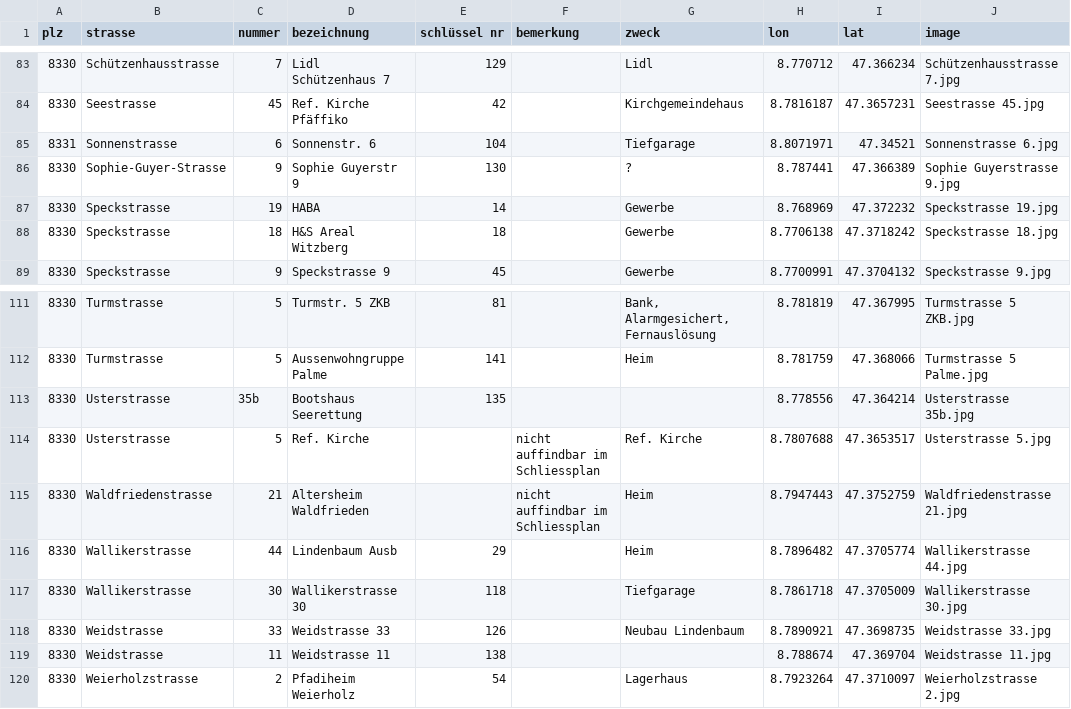
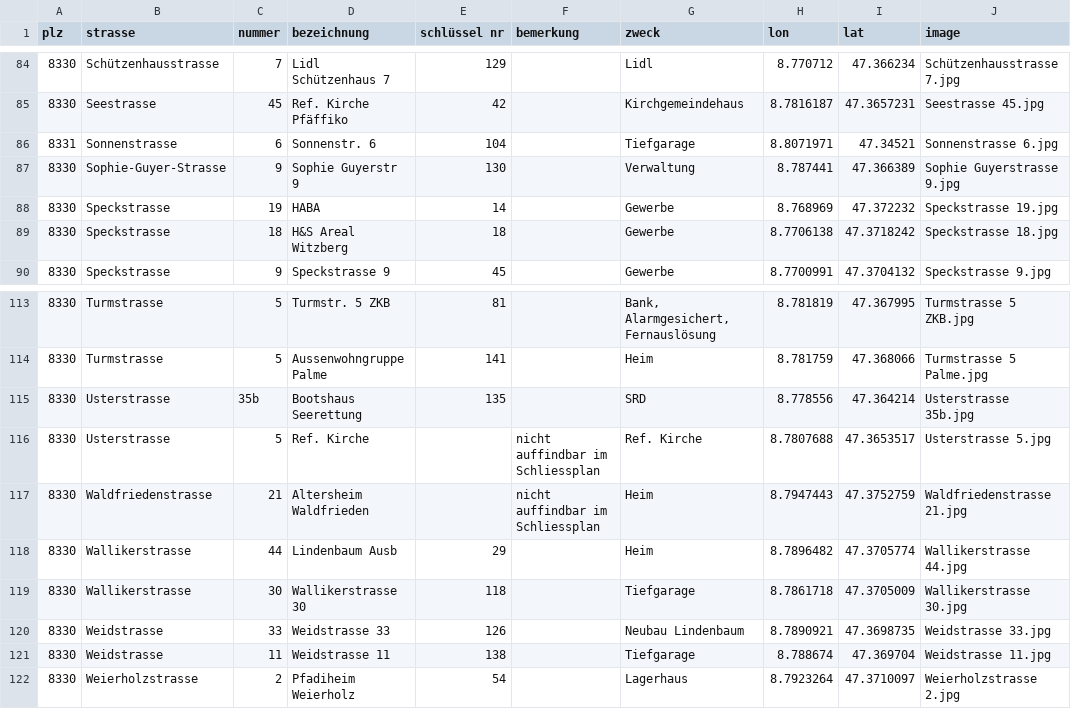
Before and after one commit to loeti82/firemap, a CSV file: key.csv, drawn as a sheet; only a part is shown, gaps mark what is left out; the diff covers the shown part only.

```diff
--- a/key.csv
+++ b/key.csv
@@ -85,3 +86,3 @@
 8331;Sonnenstrasse;6;Sonnenstr. 6;104;;Tiefgarage;8.8071971;47.34521;Sonnenstrasse 6.jpg
-8330;Sophie-Guyer-Strasse;9;Sophie Guyerstr 9;130;;?;8.787441;47.366389;Sophie Guyerstrasse 9.jpg
+8330;Sophie-Guyer-Strasse;9;Sophie Guyerstr 9;130;;Verwaltung;8.787441;47.366389;Sophie Guyerstrasse 9.jpg
 8330;Speckstrasse;19;HABA;14;;Gewerbe;8.768969;47.372232;Speckstrasse 19.jpg
@@ -112,3 +114,3 @@
 8330;Turmstrasse;5;Aussenwohngruppe Palme;141;;Heim;8.781759;47.368066;Turmstrasse 5 Palme.jpg
-8330;Usterstrasse;35b;Bootshaus Seerettung;135;;;8.778556;47.364214;Usterstrasse 35b.jpg
+8330;Usterstrasse;35b;Bootshaus Seerettung;135;;SRD;8.778556;47.364214;Usterstrasse 35b.jpg
 8330;Usterstrasse;5;Ref. Kirche;;nicht auffindbar im Schliessplan;Ref. Kirche;8.7807688;47.3653517;Usterstrasse 5.jpg
@@ -118,3 +120,3 @@
 8330;Weidstrasse;33;Weidstrasse 33;126;;Neubau Lindenbaum;8.7890921;47.3698735;Weidstrasse 33.jpg
-8330;Weidstrasse;11;Weidstrasse 11;138;;;8.788674;47.369704;Weidstrasse 11.jpg
+8330;Weidstrasse;11;Weidstrasse 11;138;;Tiefgarage;8.788674;47.369704;Weidstrasse 11.jpg
 8330;Weierholzstrasse;2;Pfadiheim Weierholz;54;;Lagerhaus;8.7923264;47.3710097;Weierholzstrasse 2.jpg
```
Also changed, not shown: 2 added rows and 5 edited cells elsewhere in this file, 2 other files.
